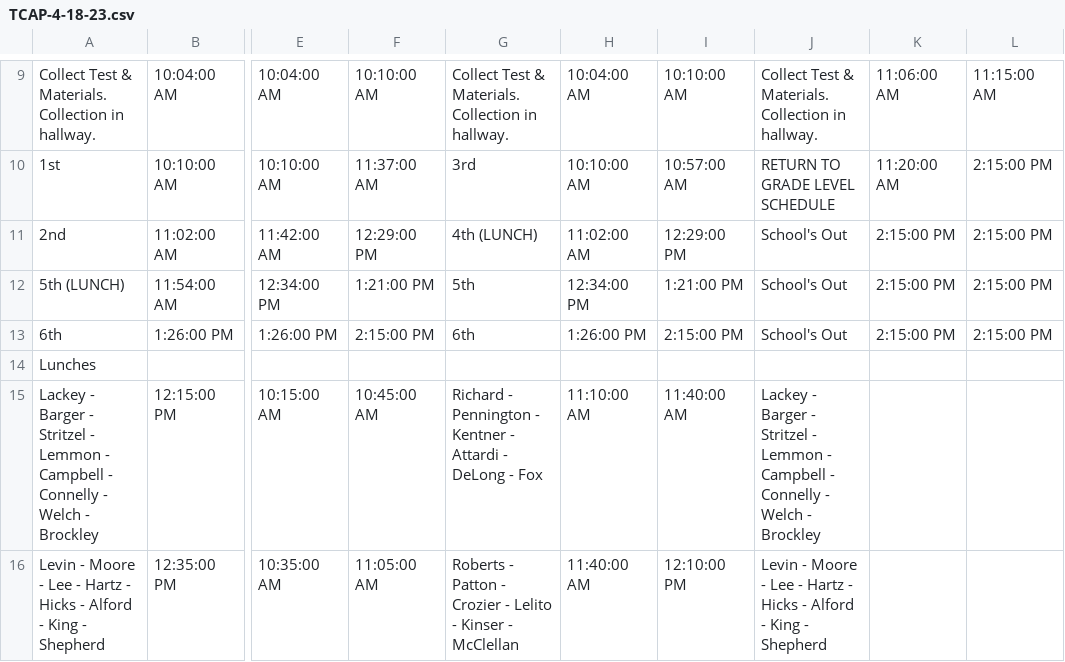
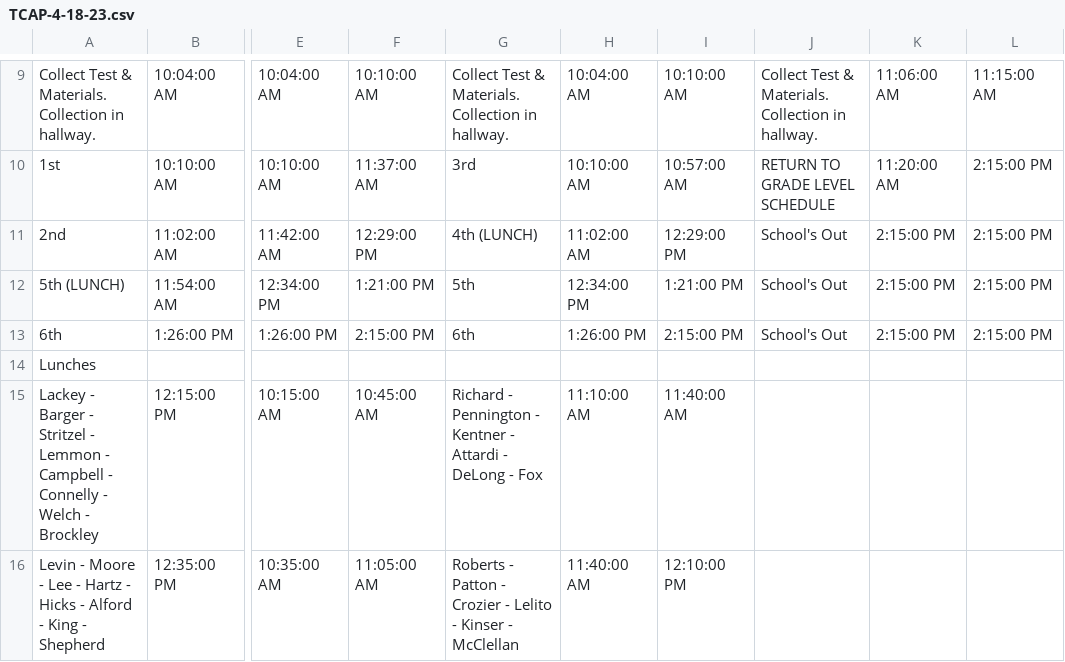
Before and after one commit to blcmcss/blcmcss.github.io, a CSV file: RMS/TCAP-4-18-23.csv, drawn as a sheet; only a part is shown, gaps mark what is left out; the diff names each change by its address in the sheet, - before the commit and + after, or states it on an @@ line.

Commit message:
Update TCAP-4-18-23.csv

```diff
--- a/RMS/TCAP-4-18-23.csv
+++ b/RMS/TCAP-4-18-23.csv
-J15: Lackey - Barger - Stritzel - Lemmon - Campbell - Connelly - Welch - Brockley
+J15: (empty)
-J16: Levin - Moore - Lee - Hartz - Hicks - Alford - King - Shepherd
+J16: (empty)
```
